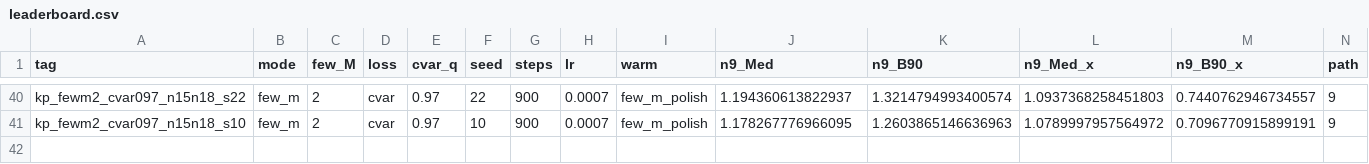
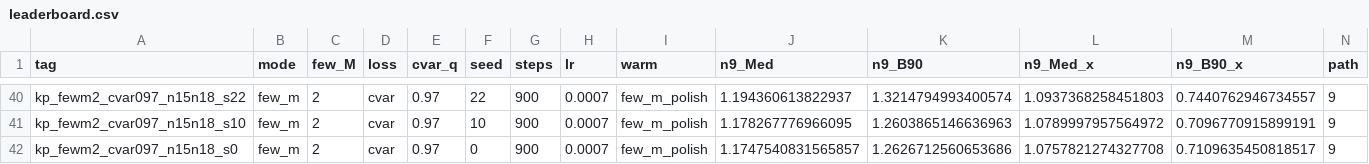
Before and after one commit to zach102824/qumode_sep, a CSV file: Nov/runs/snap_easy/kerr_polish/leaderboard.csv, drawn as a sheet; only a part is shown, gaps mark what is left out; rows hold the shown columns only; the diff names each change by its address in the sheet, - before the commit and + after, or states it on an @@ line.

Commit message:
snap_easy: n15n18 s0 full=1.369x (arm best s10=1.331x; sealed 2p still 1.235x)

```diff
--- a/Nov/runs/snap_easy/kerr_polish/leaderboard.csv
+++ b/Nov/runs/snap_easy/kerr_polish/leaderboard.csv
+row 42: kp_fewm2_cvar097_n15n18_s0 | few_m | 2 | cvar | 0.97 | 0 | 900 | 0.0007 | few_m_polish | 1.1747540831565857 | 1.2626712560653686 | 1.0757821274327708 | 0.7109635450818517 | 9
```
Also changed, not shown: 8 other files.
